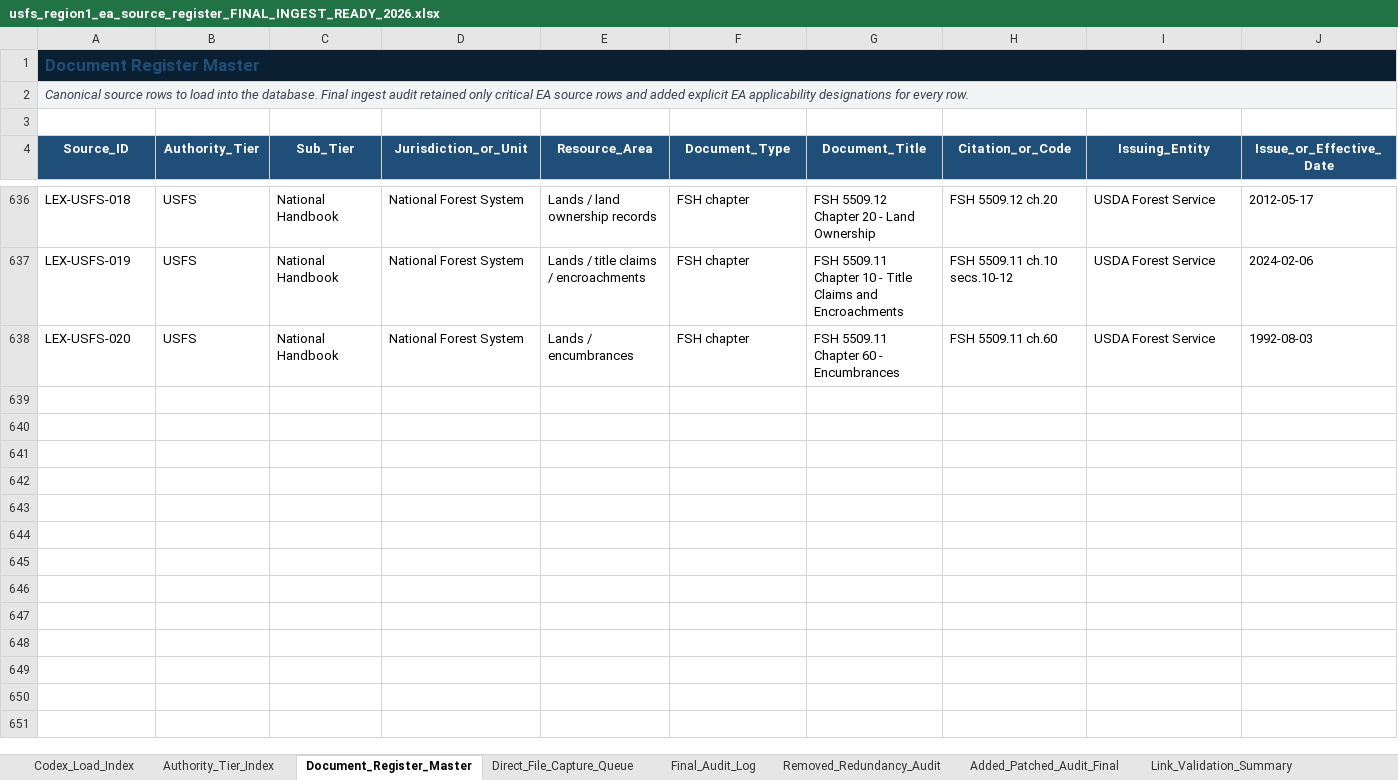
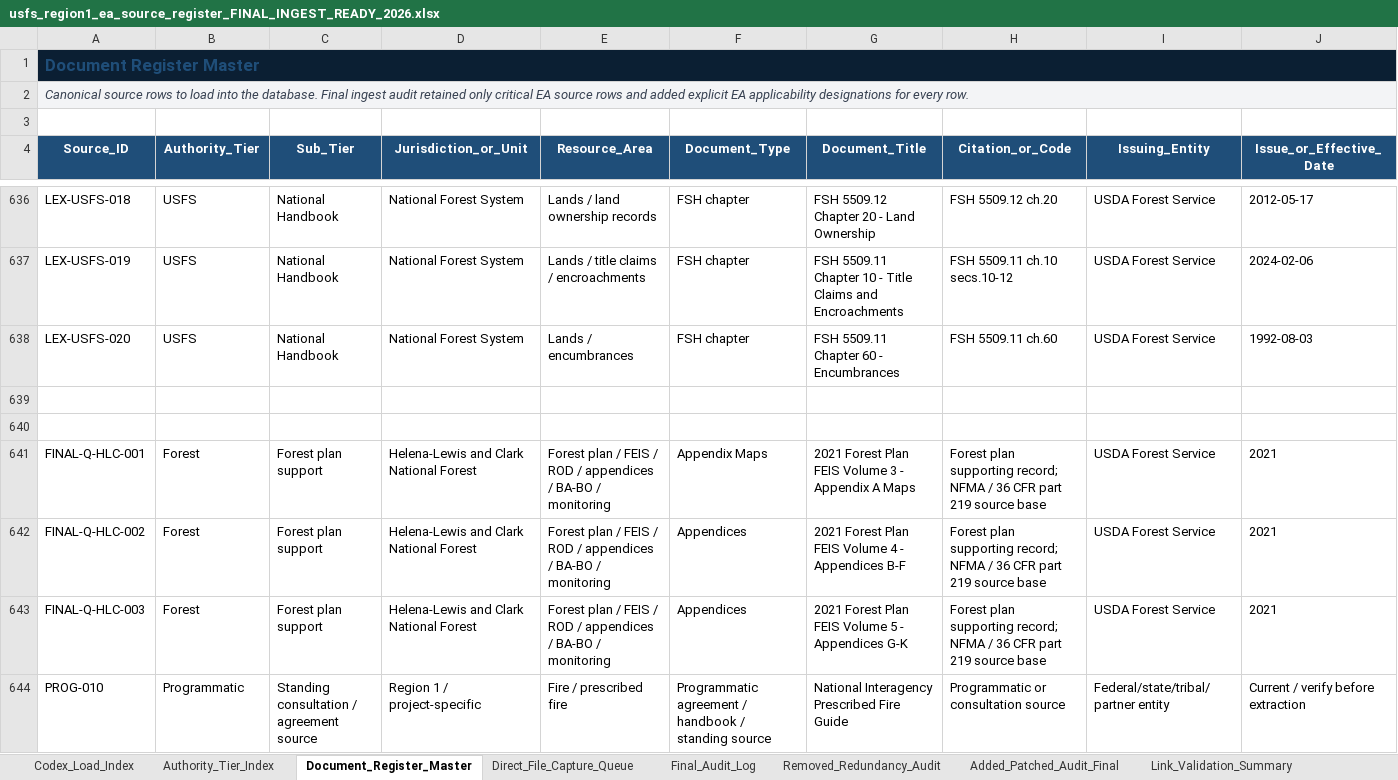
Before and after one commit to chunkstand/r1_EA_compliance, an Excel workbook: usfs_region1_ea_source_register_FINAL_INGEST_READY_2026.xlsx, sheet Document_Register_Master, drawn as a sheet; only a part is shown, gaps mark what is left out; values as stored, in another font and other column widths than the file's, no borders; table styles not drawn; rows hold the shown columns only; the diff names each change by its address in the sheet, - before the commit and + after, or states it on an @@ line.

```diff
--- a/usfs_region1_ea_source_register_FINAL_INGEST_READY_2026.xlsx (sheet Document_Register_Master)
+++ b/usfs_region1_ea_source_register_FINAL_INGEST_READY_2026.xlsx (sheet Document_Register_Master)
+row 639: (empty)
+row 640: (empty)
+row 641: FINAL-Q-HLC-001 | Forest | Forest plan support | Helena-Lewis and Clark National Forest | Forest plan / FEIS / ROD / appendices / BA-BO / monitoring | Appendix Maps | 2021 Forest Plan FEIS Volume 3 - Appendix A Maps | Forest plan supporting record; NFMA / 36 CFR part 219 source base | USDA Forest Service | 2021
+row 642: FINAL-Q-HLC-002 | Forest | Forest plan support | Helena-Lewis and Clark National Forest | Forest plan / FEIS / ROD / appendices / BA-BO / monitoring | Appendices | 2021 Forest Plan FEIS Volume 4 - Appendices B-F | Forest plan supporting record; NFMA / 36 CFR part 219 source base | USDA Forest Service | 2021
+row 643: FINAL-Q-HLC-003 | Forest | Forest plan support | Helena-Lewis and Clark National Forest | Forest plan / FEIS / ROD / appendices / BA-BO / monitoring | Appendices | 2021 Forest Plan FEIS Volume 5 - Appendices G-K | Forest plan supporting record; NFMA / 36 CFR part 219 source base | USDA Forest Service | 2021
+row 644: PROG-010 | Programmatic | Standing consultation / agreement source | Region 1 / project-specific | Fire / prescribed fire | Programmatic agreement / handbook / standing source | National Interagency Prescribed Fire Guide | Programmatic or consultation source | Federal/state/tribal/partner entity | Current / verify before extraction
```
Also changed, not shown: sheet Final_Ingest_Certification_2026, sheet Authority_Tier_Index, sheet Applicability_By_Tier, sheet Link_Validation_Summary, sheet Codex_Load_Index, 29 other files.
